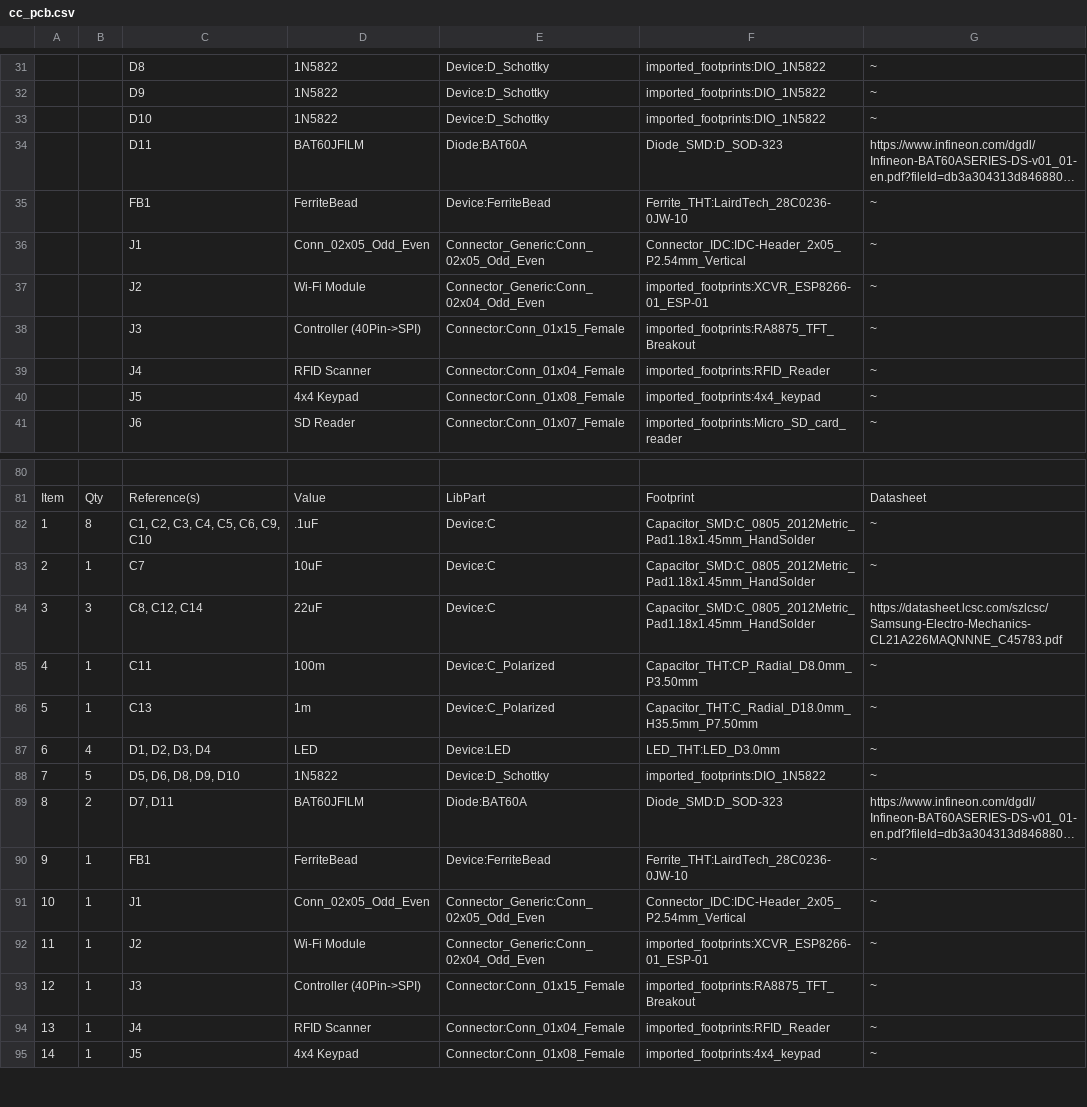
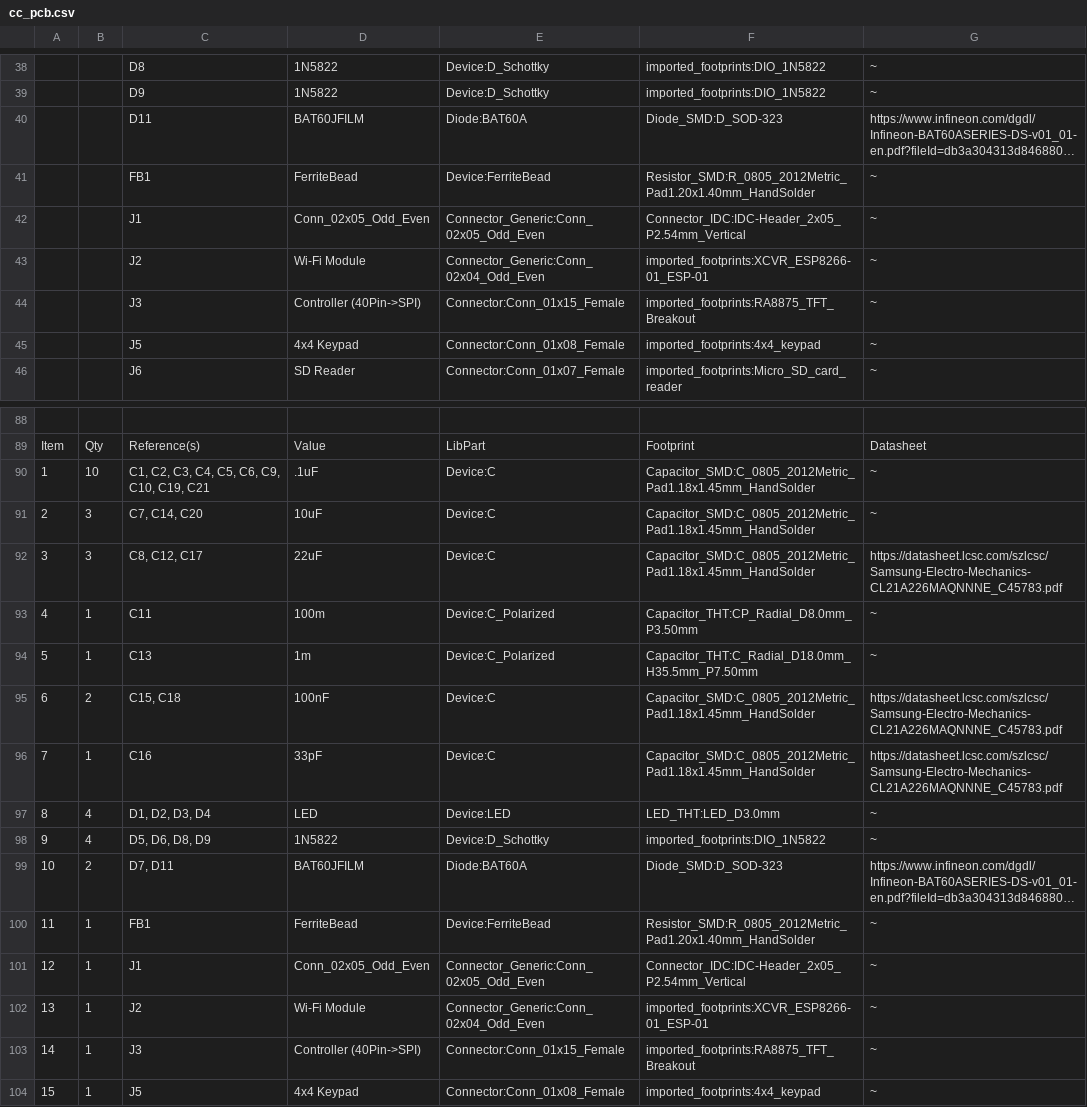
Before and after one commit to lagunter145/CribCaptain, a CSV file: cc_pcb/cc_pcb.csv, drawn as a sheet; only a part is shown, gaps mark what is left out; long unchanged cells end in …; removed rows and columns are numbered as before the commit, all else as after; the diff covers the shown part only; the diff names each change by its address in the sheet, - before the commit and + after, or states it on an @@ line.

Commit message:
micro sd connector schematic/footprint, lm324 footprint

```diff
--- a/cc_pcb/cc_pcb.csv
+++ b/cc_pcb/cc_pcb.csv
-row 33:  |  | D10 | 1N5822 | Device:D_Schottky | imported_footprints:DIO_1N5822 | ~
-F41: Ferrite_THT:LairdTech_28C0236-0JW-10
+F41: Resistor_SMD:R_0805_2012Metric_Pad1.20x1.40mm_HandSolder
-row 39:  |  | J4 | RFID Scanner | Connector:Conn_01x04_Female | imported_footprints:RFID_Reader | ~
-B90: 8
+B90: 10
-C90: C1, C2, C3, C4, C5, C6, C9, C10
+C90: C1, C2, C3, C4, C5, C6, C9, C10, C19, C21
-B91: 1
+B91: 3
-C91: C7
+C91: C7, C14, C20
-C92: C8, C12, C14
+C92: C8, C12, C17
+row 95: 6 | 2 | C15, C18 | 100nF | Device:C | Capacitor_SMD:C_0805_2012Metric_Pad1.18x1.45mm_HandSolder | https://datasheet.lcsc.com/szlcsc/Samsung-Electro-Mechanics-CL21A226MAQNNNE_C45783.pdf
+row 96: 7 | 1 | C16 | 33pF | Device:C | Capacitor_SMD:C_0805_2012Metric_Pad1.18x1.45mm_HandSolder | https://datasheet.lcsc.com/szlcsc/Samsung-Electro-Mechanics-CL21A226MAQNNNE_C45783.pdf
@@ column A renumbered between rows 97 and 128 @@
-B98: 5
+B98: 4
-C98: D5, D6, D8, D9, D10
+C98: D5, D6, D8, D9
-F100: Ferrite_THT:LairdTech_28C0236-0JW-10
+F100: Resistor_SMD:R_0805_2012Metric_Pad1.20x1.40mm_HandSolder
-row 94: 13 | 1 | J4 | RFID Scanner | Connector:Conn_01x04_Female | imported_footprints:RFID_Reader | ~
```
Also changed, not shown: 18 added rows, 3 removed rows and 21 edited cells elsewhere in this file, 12 other files.
